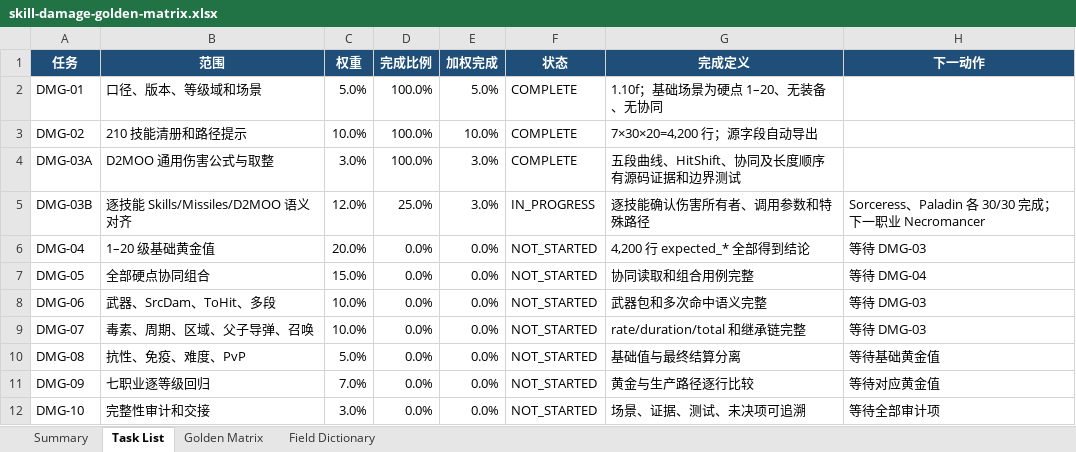
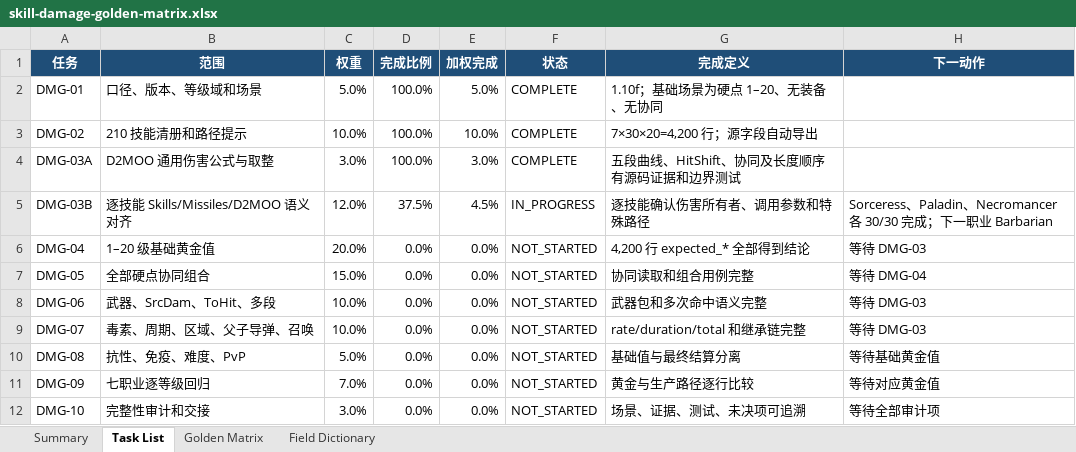
Before and after one commit to femgwei/riiablo, an Excel workbook: docs/skill-damage-golden-matrix.xlsx, sheet Task List, drawn as a sheet; values as stored, in another font and other column widths than the file's, no borders; table styles not drawn; the diff names each change by its address in the sheet, - before the commit and + after, or states it on an @@ line.

Commit message:
docs: audit Necromancer damage ownership

```diff
--- a/docs/skill-damage-golden-matrix.xlsx (sheet Task List)
+++ b/docs/skill-damage-golden-matrix.xlsx (sheet Task List)
-D5 (完成比例): 25.0%
+D5 (完成比例): 37.5%
-E5 (加权完成): 3.0%
+E5 (加权完成): 4.5%
-H5 (下一动作): …、Paladin 各 30/30 完成；下一职业 Necromancer
+H5 (下一动作): …、Paladin、Necromancer 各 30/30 完成；下一职业 Barbarian
```
Also changed, not shown: sheet Summary, 5 other files.
